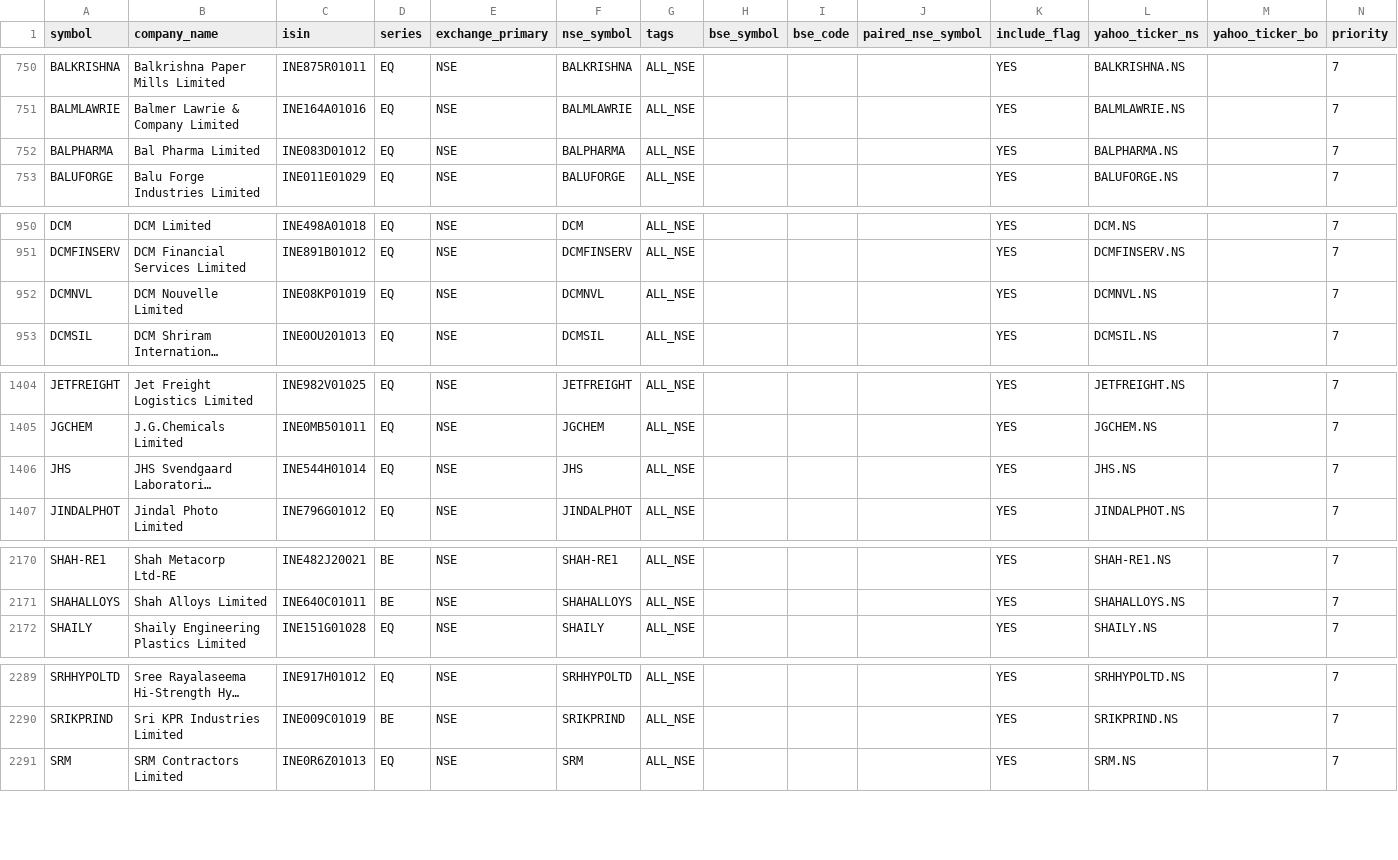
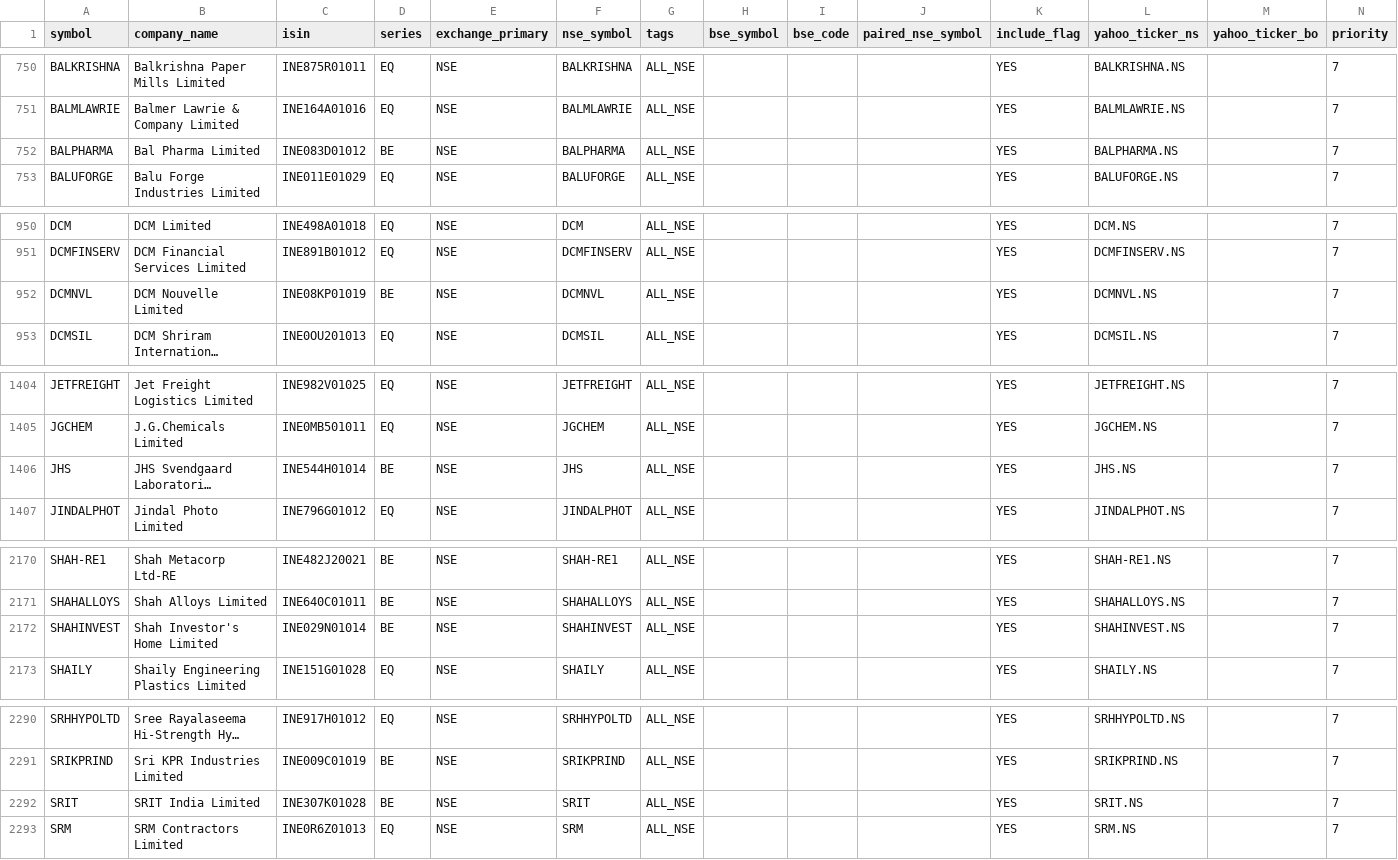
Before and after one commit to Arwagh1441444/stockanalyser, a CSV file: universe_master_snapshot.csv, drawn as a sheet; only a part is shown, gaps mark what is left out; long unchanged cells end in …; the diff covers the shown part only; the diff names each change by its address in the sheet, - before the commit and + after, or states it on an @@ line.

```diff
--- a/universe_master_snapshot.csv
+++ b/universe_master_snapshot.csv
-D752 (series): EQ
+D752 (series): BE
-D952 (series): EQ
+D952 (series): BE
-D1406 (series): EQ
+D1406 (series): BE
+row 2172: SHAHINVEST | Shah Investor's Home Limited | INE029N01014 | BE | NSE | SHAHINVEST | ALL_NSE |  |  |  | YES | SHAHINVEST.NS |  | 7
+row 2292: SRIT | SRIT India Limited | INE307K01028 | BE | NSE | SRIT | ALL_NSE |  |  |  | YES | SRIT.NS |  | 7
```
Also changed, not shown: 2 edited cells elsewhere in this file.
